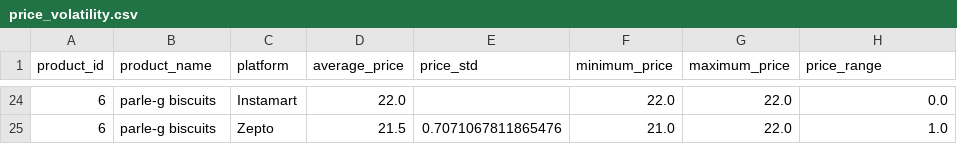
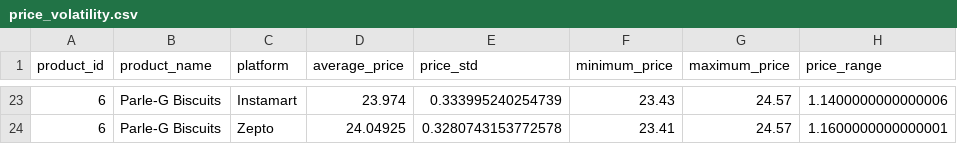
Before and after one commit to Ayushishukla21/SKIT-CSE-2023-2027-6, a CSV file: data/processed/price_volatility.csv, drawn as a sheet; only a part is shown, gaps mark what is left out; the diff covers the shown part only.

```diff
--- a/data/processed/price_volatility.csv
+++ b/data/processed/price_volatility.csv
@@ -24,2 +23,2 @@ product_id,product_name,platform,average_price,price_std,minimum_price,maximum_p
-6,parle-g biscuits,Instamart,22.0,,22.0,22.0,0.0
-6,parle-g biscuits,Zepto,21.5,0.7071067811865476,21.0,22.0,1.0
+6,Parle-G Biscuits,Instamart,23.974,0.333995240254739,23.43,24.57,1.1400000000000006
+6,Parle-G Biscuits,Zepto,24.04925,0.3280743153772578,23.41,24.57,1.1600000000000001
```
Also changed, not shown: 3 added rows, 4 removed rows and 108 edited cells elsewhere in this file, data/processed/cheapest_platform_by_product.csv, data/processed/price_platform_summary.csv, 17 other files.
